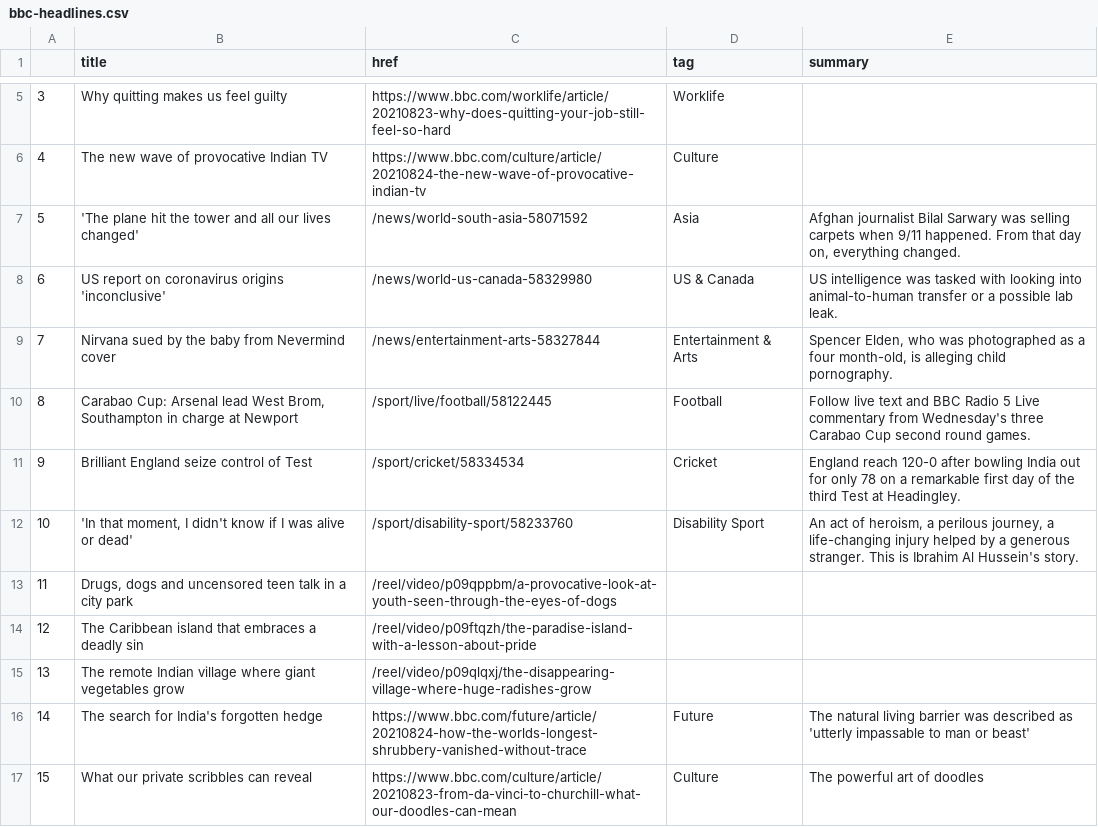
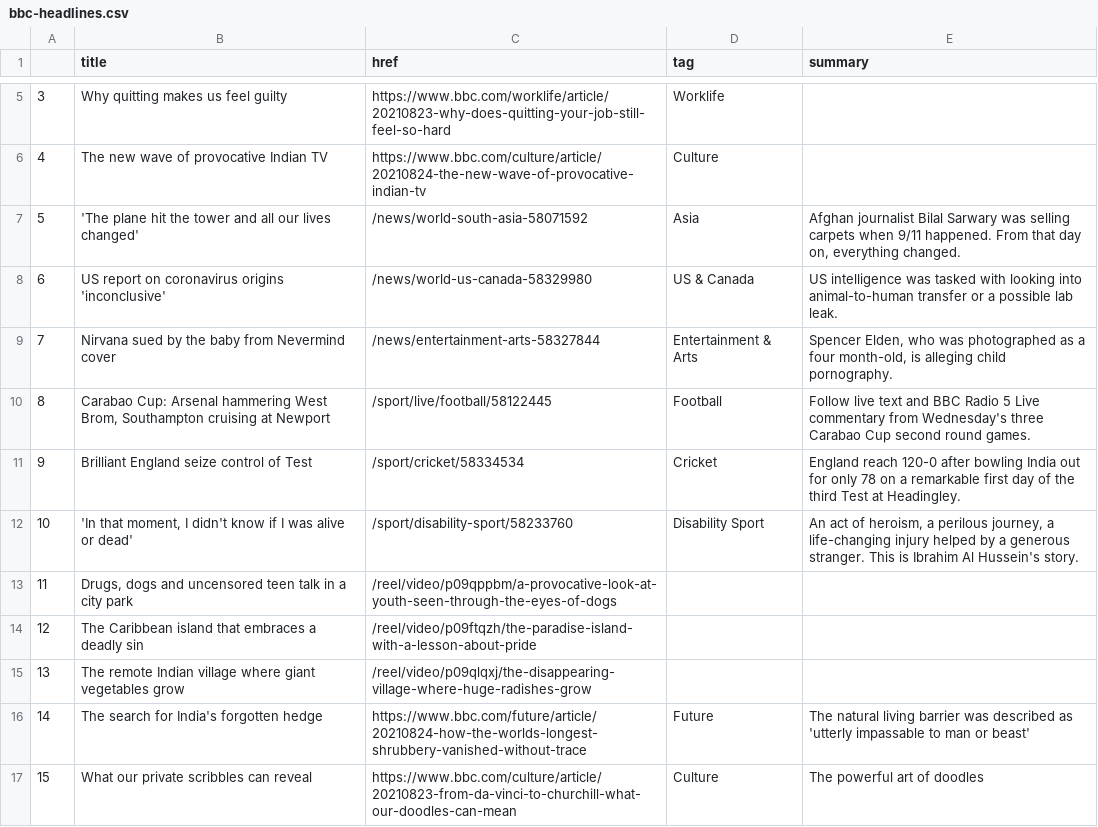
Before and after one commit to kgrumke/automatic-scraper, a CSV file: bbc-headlines.csv, drawn as a sheet; only a part is shown, gaps mark what is left out.

```diff
--- a/bbc-headlines.csv
+++ b/bbc-headlines.csv
@@ -9,3 +9,3 @@
 7,Nirvana sued by the baby from Nevermind cover,/news/entertainment-arts-58327844,Entertainment & Arts,"Spencer Elden, who was photographed as a four month-old, is alleging child pornography."
-8,"Carabao Cup: Arsenal lead West Brom, Southampton in charge at Newport",/sport/live/football/58122445,Football,Follow live text and BBC Radio 5 Live commentary from Wednesday's three Carabao Cup second round games.
+8,"Carabao Cup: Arsenal hammering West Brom, Southampton cruising at Newport",/sport/live/football/58122445,Football,Follow live text and BBC Radio 5 Live commentary from Wednesday's three Carabao Cup second round games.
 9,Brilliant England seize control of Test,/sport/cricket/58334534,Cricket,England reach 120-0 after bowling India out for only 78 on a remarkable first day of the third Test at Headingley.
```
